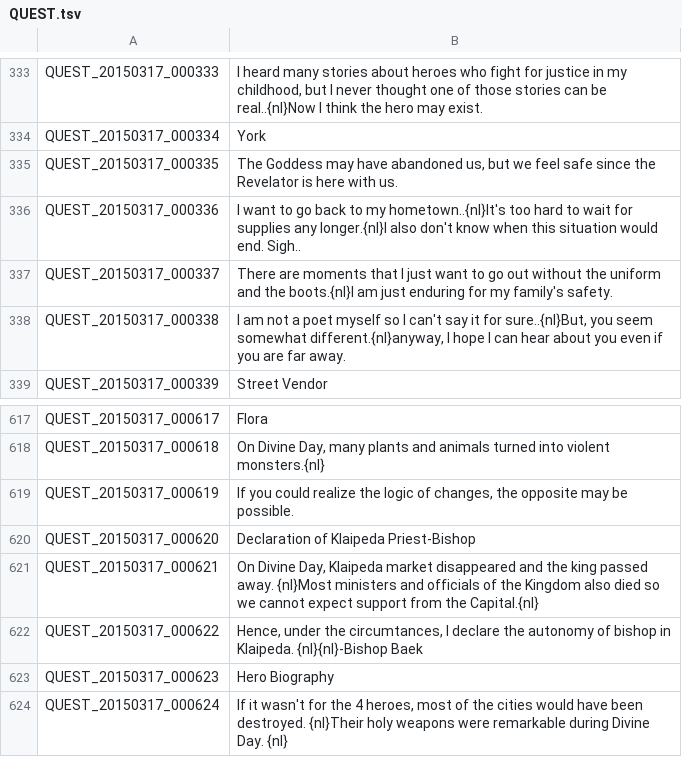
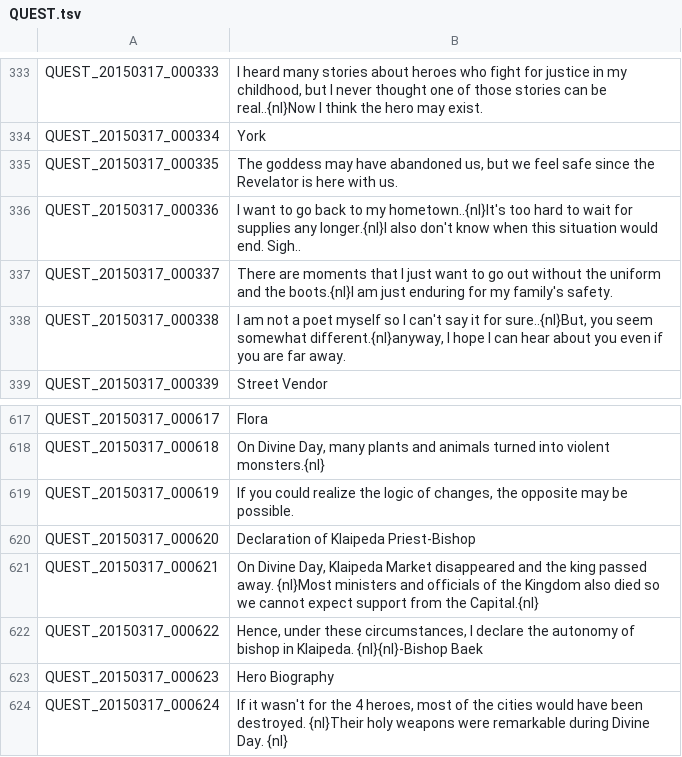
Before and after one commit to Treeofsavior/EnglishTranslation, a TSV file: QUEST.tsv, drawn as a sheet; only a part is shown, gaps mark what is left out.

Commit message:
Update QUEST.tsv

```diff
--- a/QUEST.tsv
+++ b/QUEST.tsv
@@ -334,3 +334,3 @@ QUEST_20150317_000333	I heard many stories about heroes who fight for justice in
 QUEST_20150317_000334	York
-QUEST_20150317_000335	The Goddess may have abandoned us, but we feel safe since the Revelator is here with us.
+QUEST_20150317_000335	The goddess may have abandoned us, but we feel safe since the Revelator is here with us.
 QUEST_20150317_000336	I want to go back to my hometown..{nl}It's too hard to wait for supplies any longer.{nl}I also don't know when this situation would end. Sigh..
@@ -620,4 +620,4 @@ QUEST_20150317_000619	If you could realize the logic of changes, the opposite ma
 QUEST_20150317_000620	Declaration of Klaipeda Priest-Bishop
-QUEST_20150317_000621	On Divine Day, Klaipeda market disappeared and the king passed away. {nl}Most ministers and officials of the Kingdom also died so we cannot expect support from the Capital.{nl}
-QUEST_20150317_000622	Hence, under the circumtances, I declare the autonomy of bishop in Klaipeda. {nl}{nl}-Bishop Baek
+QUEST_20150317_000621	On Divine Day, Klaipeda Market disappeared and the king passed away. {nl}Most ministers and officials of the Kingdom also died so we cannot expect support from the Capital.{nl}
+QUEST_20150317_000622	Hence, under these circumstances, I declare the autonomy of bishop in Klaipeda. {nl}{nl}-Bishop Baek
 QUEST_20150317_000623	Hero Biography
```
